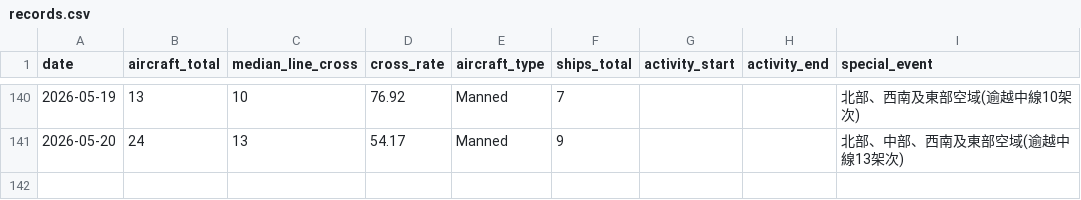
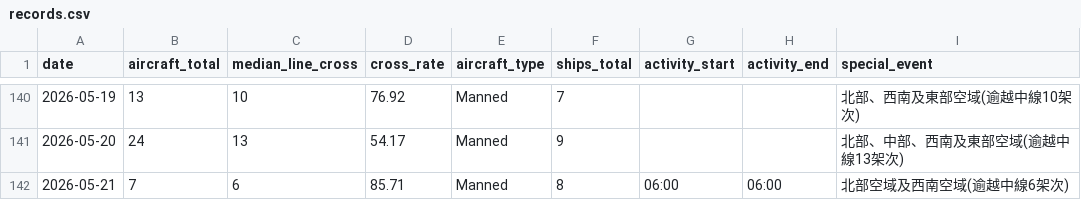
Before and after one commit to lioneer32232002-commits/pla-tracker, a CSV file: data/records.csv, drawn as a sheet; only a part is shown, gaps mark what is left out; the diff names each change by its address in the sheet, - before the commit and + after, or states it on an @@ line.

```diff
--- a/data/records.csv
+++ b/data/records.csv
+row 142: 2026-05-21 | 7 | 6 | 85.71 | Manned | 8 | 06:00 | 06:00 | 北部空域及西南空域(逾越中線6架次)
```
Also changed, not shown: 3 other files.
